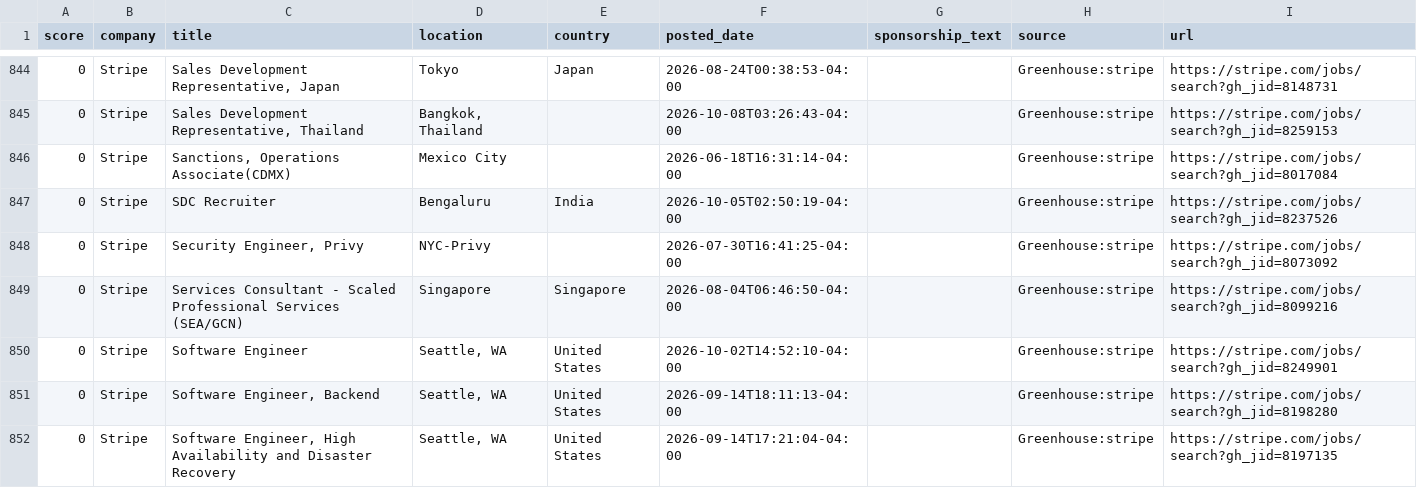
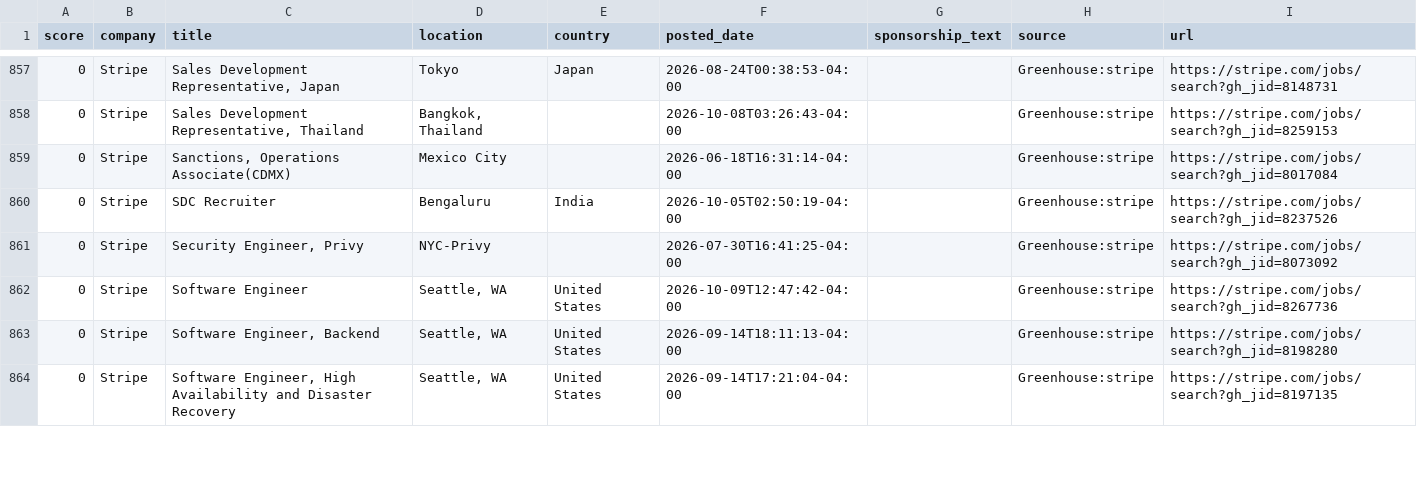
Before and after one commit to jzikim/global-internship-hunter, a CSV file: data/jobs.csv, drawn as a sheet; only a part is shown, gaps mark what is left out; the diff covers the shown part only.

```diff
--- a/data/jobs.csv
+++ b/data/jobs.csv
@@ -848,4 +861,3 @@
 0,Stripe,"Security Engineer, Privy",NYC-Privy,,2026-07-30T16:41:25-04:00,,Greenhouse:stripe,https://stripe.com/jobs/search?gh_jid=8073092
-0,Stripe,Services Consultant - Scaled Professional Services (SEA/GCN),Singapore,Singapore,2026-08-04T06:46:50-04:00,,Greenhouse:stripe,https://stripe.com/jobs/search?gh_jid=8099216
-0,Stripe,Software Engineer,"Seattle, WA",United States,2026-10-02T14:52:10-04:00,,Greenhouse:stripe,https://stripe.com/jobs/search?gh_jid=8249901
+0,Stripe,Software Engineer,"Seattle, WA",United States,2026-10-09T12:47:42-04:00,,Greenhouse:stripe,https://stripe.com/jobs/search?gh_jid=8267736
 0,Stripe,"Software Engineer, Backend","Seattle, WA",United States,2026-09-14T18:11:13-04:00,,Greenhouse:stripe,https://stripe.com/jobs/search?gh_jid=8198280
```
Also changed, not shown: 17 added rows, 4 removed rows and 2 edited cells elsewhere in this file, 6 other files.
